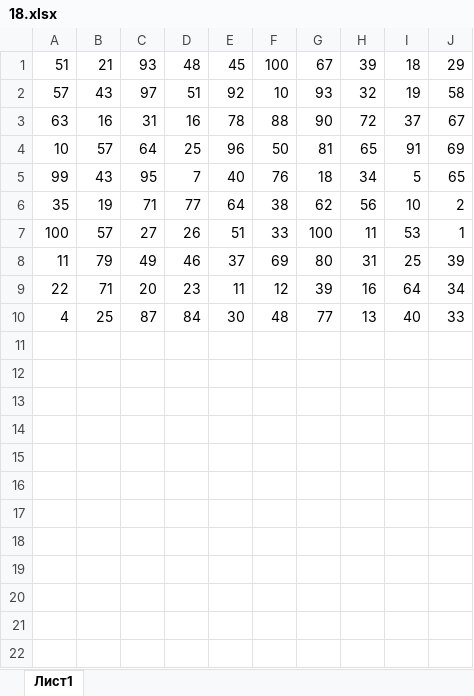
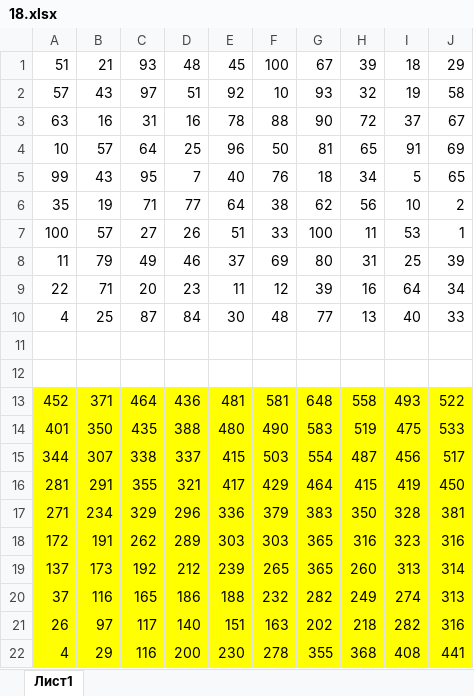
Before and after one commit to liskos/shlyk, an Excel workbook: variant_13/Задание 18/18.xlsx, sheet Лист1, drawn as a sheet; values as stored, in another font and other column widths than the file's, no borders; the diff names each change by its address in the sheet, - before the commit and + after, or states it on an @@ line.

```diff
--- a/variant_13/Задание 18/18.xlsx (sheet Лист1)
+++ b/variant_13/Задание 18/18.xlsx (sheet Лист1)
+row 11: (empty)
+row 12: (empty)
+row 13: 452 | 371 | 464 | 436 | 481 | 581 | 648 | 558 | 493 | 522
+row 14: 401 | 350 | 435 | 388 | 480 | 490 | 583 | 519 | 475 | 533
+row 15: 344 | 307 | 338 | 337 | 415 | 503 | 554 | 487 | 456 | 517
+row 16: 281 | 291 | 355 | 321 | 417 | 429 | 464 | 415 | 419 | 450
+row 17: 271 | 234 | 329 | 296 | 336 | 379 | 383 | 350 | 328 | 381
+row 18: 172 | 191 | 262 | 289 | 303 | 303 | 365 | 316 | 323 | 316
+row 19: 137 | 173 | 192 | 212 | 239 | 265 | 365 | 260 | 313 | 314
+row 20: 37 | 116 | 165 | 186 | 188 | 232 | 282 | 249 | 274 | 313
+row 21: 26 | 97 | 117 | 140 | 151 | 163 | 202 | 218 | 282 | 316
+row 22: 4 | 29 | 116 | 200 | 230 | 278 | 355 | 368 | 408 | 441
```
Also changed, not shown: 5 other files.
